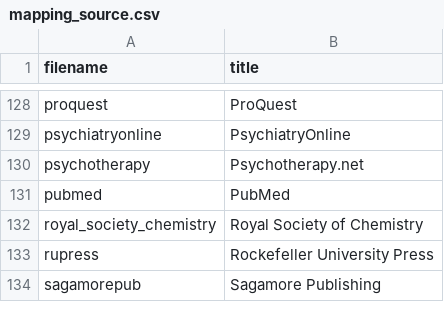
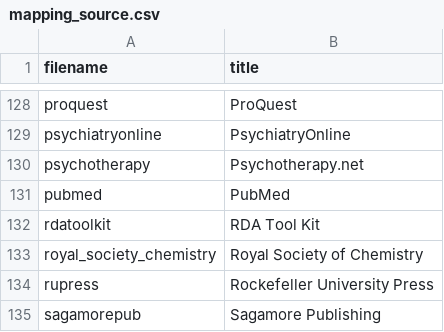
Before and after one commit to lu-library/ezproxy-stanza-sync, a CSV file: data/mapping_source.csv, drawn as a sheet; only a part is shown, gaps mark what is left out.

Commit message:
Add RDA Tool Kit to mapping source

```diff
--- a/data/mapping_source.csv
+++ b/data/mapping_source.csv
@@ -131,2 +131,3 @@ psychotherapy,Psychotherapy.net
 pubmed,PubMed
+rdatoolkit,RDA Tool Kit
 royal_society_chemistry,Royal Society of Chemistry
```
